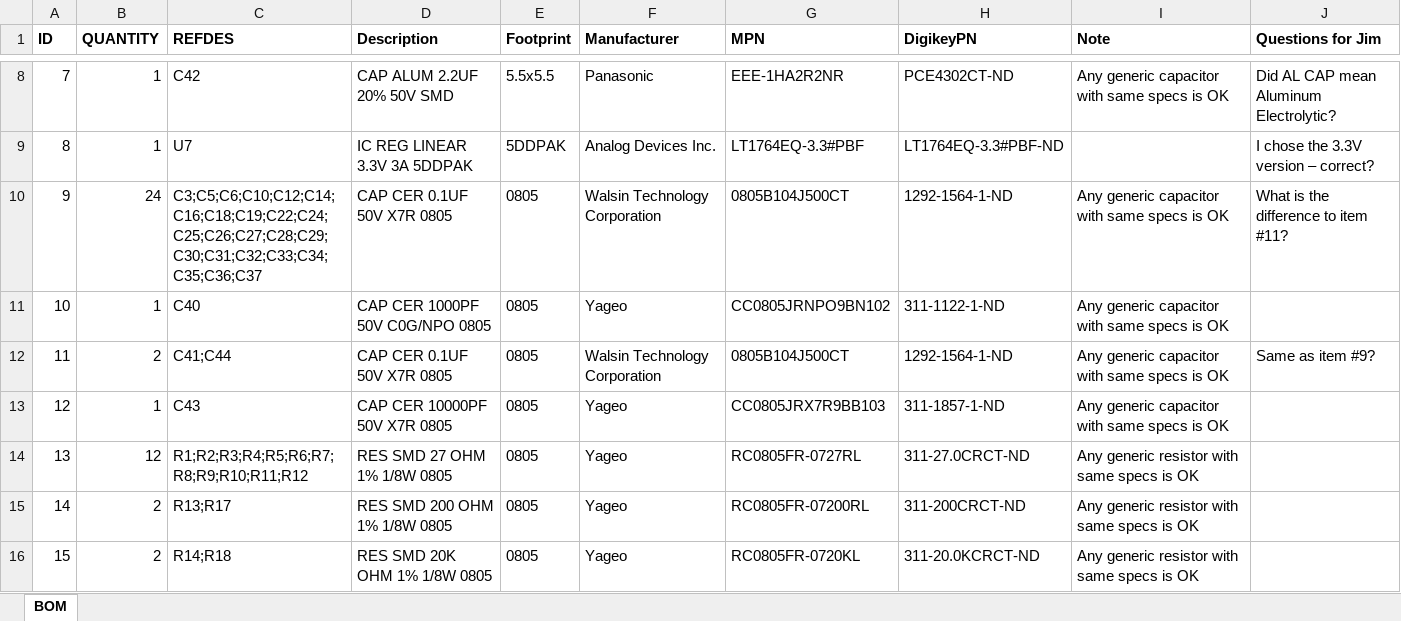
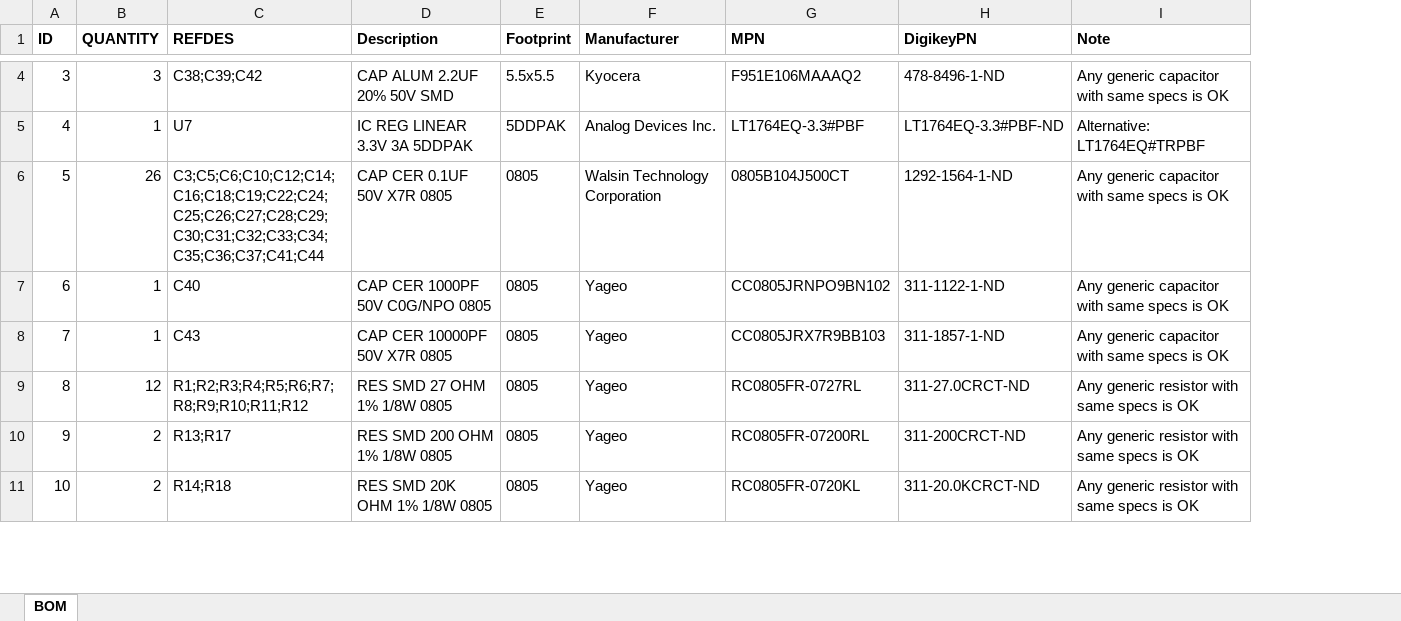
Before and after one commit to janelia-kicad/LED-Display_G4_Hardware_Arena, an Excel workbook: arena_12-12/production_v2/BOM.xlsx, sheet BOM, drawn as a sheet; only a part is shown, gaps mark what is left out; values as stored, in another font and other column widths than the file's, no borders; removed rows and columns are numbered as before the commit, all else as after; the diff covers the shown part only; the diff names each change by its address in the sheet, - before the commit and + after, or states it on an @@ line.

Commit message:
move arena 12-12 v2.2 → v6, new v2.3

```diff
--- a/arena_12-12/production_v2/BOM.xlsx (sheet BOM)
+++ b/arena_12-12/production_v2/BOM.xlsx (sheet BOM)
-column J (Questions for Jim), rows 9-10: I chose the 3.3V version – correct? | What is the difference to item #11?
@@ column A (ID) renumbered from row 2 down @@
-row 8: 7 | 1 | C42 | CAP ALUM 2.2UF 20% 50V SMD | 5.5x5.5 | Panasonic | EEE-1HA2R2NR | PCE4302CT-ND | Any generic capacitor with same specs is OK | Did AL CAP mean Aluminum Electrolytic?
+row 4: 3 | 3 | C38;C39;C42 | CAP ALUM 2.2UF 20% 50V SMD | 5.5x5.5 | Kyocera | F951E106MAAAQ2 | 478-8496-1-ND | Any generic capacitor with same specs is OK
-I5 (Note): (empty)
+I5 (Note): Alternative: LT1764EQ#TRPBF
-B6 (QUANTITY): 24
+B6 (QUANTITY): 26
-C6 (REFDES): C3;C5;C6;C10;C12;C14;C16;C18;C19;C22;C24;C25;C26;C27;C28;C29;C30;C31;C32;C33;C34;C35;C36;C37
+C6 (REFDES): C3;C5;C6;C10;C12;C14;C16;C18;C19;C22;C24;C25;C26;C27;C28;C29;C30;C31;C32;C33;C34;C35;C36;C37;C41;C44
-row 12: 11 | 2 | C41;C44 | CAP CER 0.1UF 50V X7R 0805 | 0805 | Walsin Technology Corporation | 0805B104J500CT | 1292-1564-1-ND | Any generic capacitor with same specs is OK | Same as item #9?
```
Also changed, not shown: 5 removed rows and 9 edited cells elsewhere in this sheet, 27 other files.
